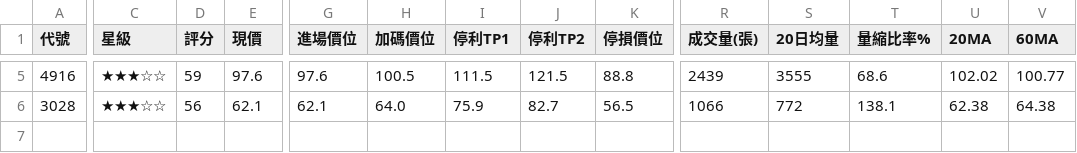
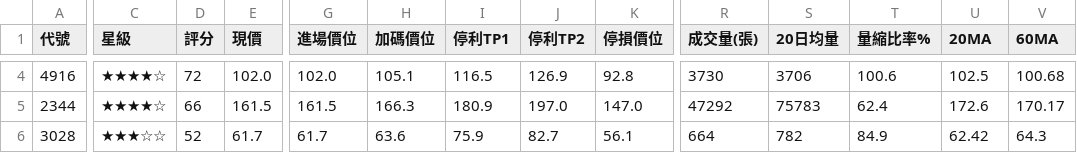
Before and after one commit to chihyuan913-glitch/tw-stock-strategy, a CSV file: strategies/04_cb_pricing_ambush/result.csv, drawn as a sheet; only a part is shown, gaps mark what is left out; addresses are those after the commit; rows hold the shown columns only; the diff covers the shown part only; the diff names each change by its address in the sheet, - before the commit and + after, or states it on an @@ line.

```diff
--- a/strategies/04_cb_pricing_ambush/result.csv
+++ b/strategies/04_cb_pricing_ambush/result.csv
-C4 (星級): ★★★☆☆
+C4 (星級): ★★★★☆
-D4 (評分): 59
+D4 (評分): 72
-E4 (現價): 97.6
+E4 (現價): 102.0
-G4 (進場價位): 97.6
+G4 (進場價位): 102.0
-H4 (加碼價位): 100.5
+H4 (加碼價位): 105.1
-I4 (停利TP1): 111.5
+I4 (停利TP1): 116.5
-J4 (停利TP2): 121.5
+J4 (停利TP2): 126.9
-K4 (停損價位): 88.8
+K4 (停損價位): 92.8
-R4 (成交量(張)): 2439
+R4 (成交量(張)): 3730
-S4 (20日均量): 3555
+S4 (20日均量): 3706
-T4 (量縮比率%): 68.6
+T4 (量縮比率%): 100.6
-U4 (20MA): 102.02
+U4 (20MA): 102.5
-V4 (60MA): 100.77
+V4 (60MA): 100.68
+row 5: 2344 | ★★★★☆ | 66 | 161.5 | 161.5 | 166.3 | 180.9 | 197.0 | 147.0 | 47292 | 75783 | 62.4 | 172.6 | 170.17
-D6 (評分): 56
+D6 (評分): 52
-E6 (現價): 62.1
+E6 (現價): 61.7
-G6 (進場價位): 62.1
+G6 (進場價位): 61.7
-H6 (加碼價位): 64.0
+H6 (加碼價位): 63.6
-K6 (停損價位): 56.5
+K6 (停損價位): 56.1
-R6 (成交量(張)): 1066
+R6 (成交量(張)): 664
-S6 (20日均量): 772
+S6 (20日均量): 782
-T6 (量縮比率%): 138.1
+T6 (量縮比率%): 84.9
-U6 (20MA): 62.38
+U6 (20MA): 62.42
-V6 (60MA): 64.38
+V6 (60MA): 64.3
```
Also changed, not shown: 1 removed row and 26 edited cells elsewhere in this file, strategies/02_institutional_momentum/result.csv, strategies/05_stock_futures_long/result.csv, 3 other files.
